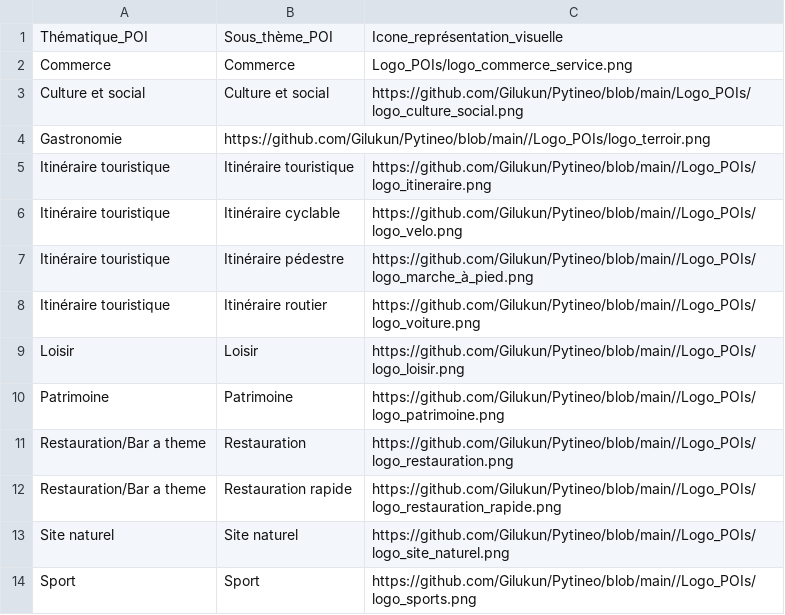
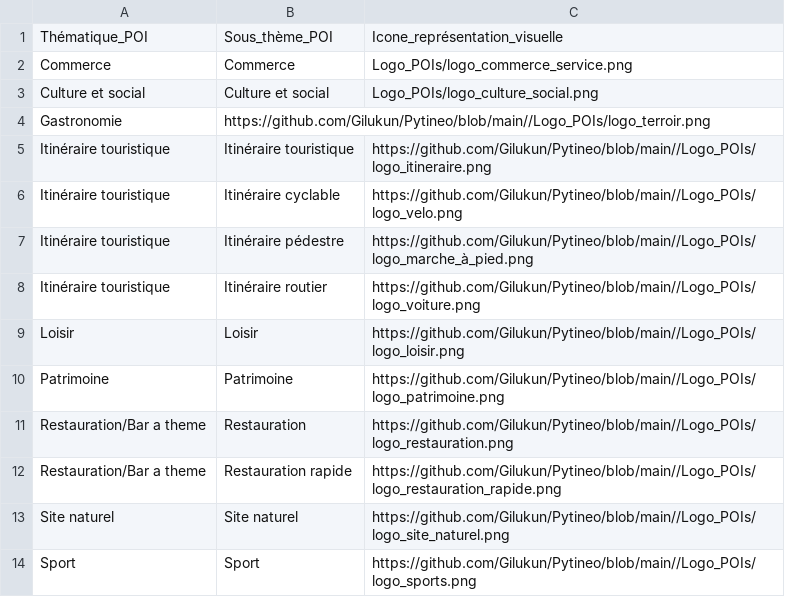
Before and after one commit to Gilukun/Pytineo, a CSV file: referentiel_themes_sous_themes.csv, drawn as a sheet.

Commit message:
Update referentiel_themes_sous_themes.csv

```diff
--- a/referentiel_themes_sous_themes.csv
+++ b/referentiel_themes_sous_themes.csv
@@ -2,3 +2,3 @@ Thématique_POI,Sous_thème_POI,Icone_représentation_visuelle
 Commerce,Commerce,Logo_POIs/logo_commerce_service.png
-Culture et social,Culture et social,https://github.com/Gilukun/Pytineo/blob/main/Logo_POIs/logo_culture_social.png
+Culture et social,Culture et social,Logo_POIs/logo_culture_social.png
 Gastronomie,https://github.com/Gilukun/Pytineo/blob/main//Logo_POIs/logo_terroir.png
```
